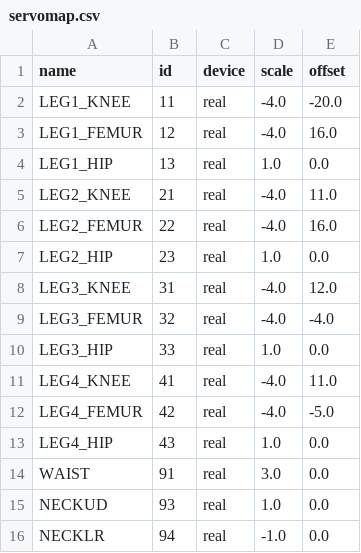
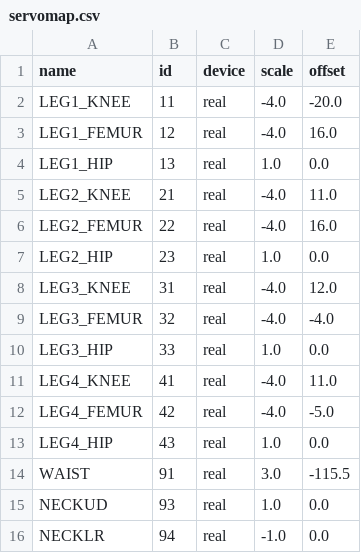
Before and after one commit to wmacevoy/grit, a CSV file: setup/servomap.csv, drawn as a sheet.

Commit message:
fix body - in setup
Former-commit-id: c67081a42796f865b24c9834fccfd3ebfab93ee1

```diff
--- a/setup/servomap.csv
+++ b/setup/servomap.csv
@@ -13,3 +13,3 @@ LEG4_FEMUR,42,real,-4.0,-5.0
 LEG4_HIP,43,real,1.0,0.0
-WAIST,91,real,3.0,0.0
+WAIST,91,real,3.0,-115.5
 NECKUD,93,real,1.0,0.0
```
